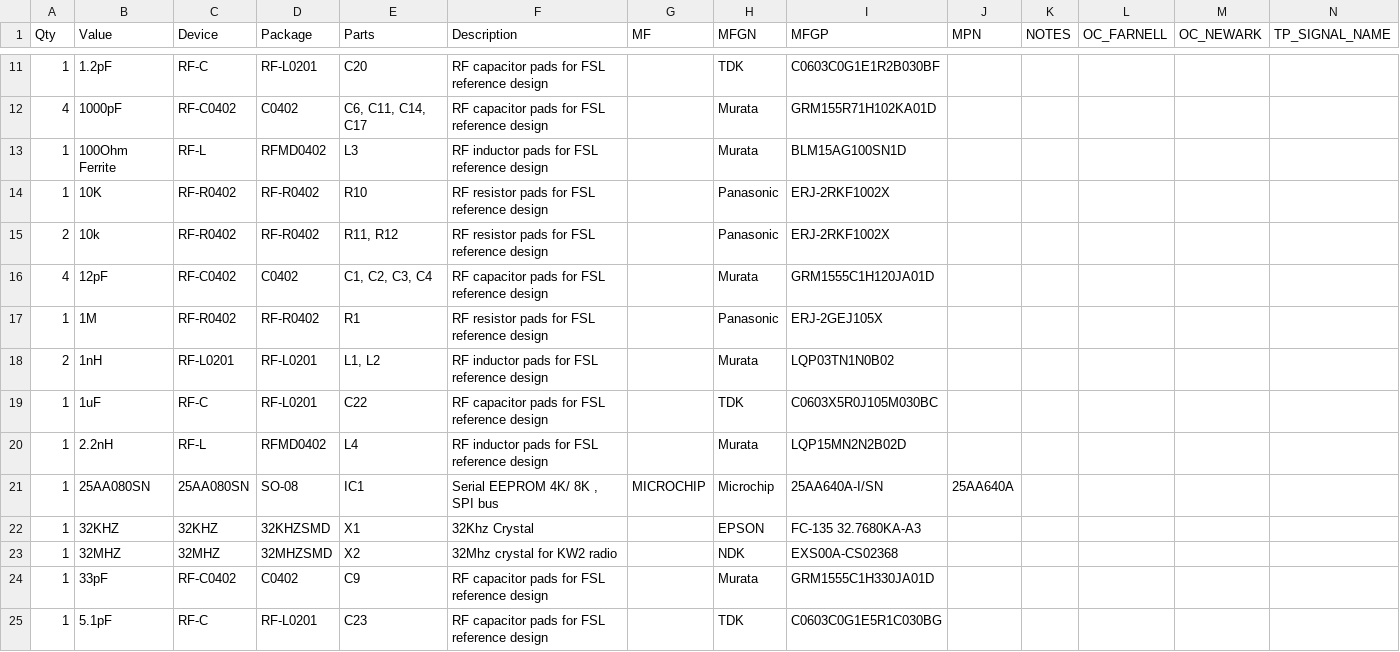
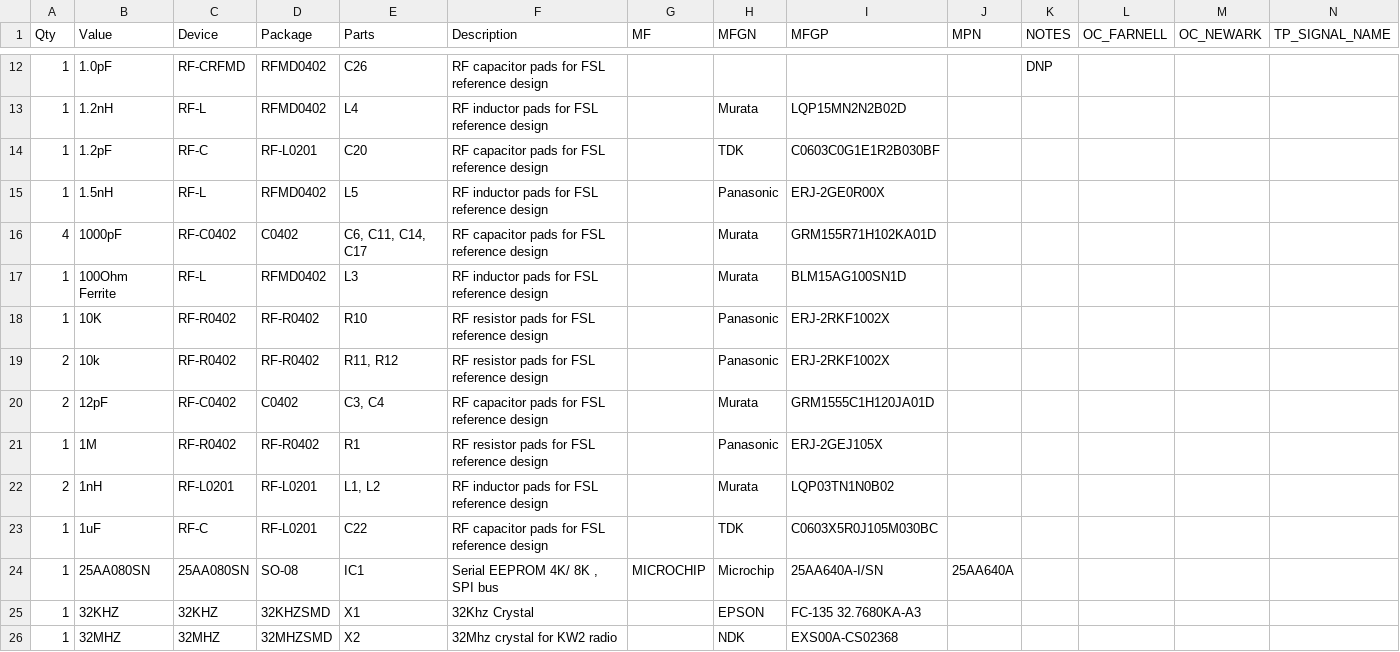
Before and after one commit to codeshelf/KW2CPU.PCB, a CSV file: KW2CPU.PCB Production Files/KW2CPU.PCB.BOM.csv, drawn as a sheet; only a part is shown, gaps mark what is left out; the shorter side is filled out with more unchanged rows; the diff covers the shown part only.

Commit message:
Impedance ajustments
Also removed old production files. Adjusted differential pair and
single-ended traces.

```diff
--- a/KW2CPU.PCB Production Files/KW2CPU.PCB.BOM.csv
+++ b/KW2CPU.PCB Production Files/KW2CPU.PCB.BOM.csv
@@ -11,2 +12,5 @@
+"1";"1.0pF";"RF-CRFMD";"RFMD0402";"C26";"RF capacitor pads for FSL reference design";"";"";"";"";"DNP";"";"";"";
+"1";"1.2nH";"RF-L";"RFMD0402";"L4";"RF inductor pads for FSL reference design";"";"Murata";" LQP15MN2N2B02D";"";"";"";"";"";
 "1";"1.2pF";"RF-C";"RF-L0201";"C20";"RF capacitor pads for FSL reference design";"";"TDK";"C0603C0G1E1R2B030BF";"";"";"";"";"";
+"1";"1.5nH";"RF-L";"RFMD0402";"L5";"RF inductor pads for FSL reference design";"";"Panasonic";"ERJ-2GE0R00X";"";"";"";"";"";
 "4";"1000pF";"RF-C0402";"C0402";"C6, C11, C14, C17";"RF capacitor pads for FSL reference design";"";"Murata";"GRM155R71H102KA01D";"";"";"";"";"";
@@ -15,3 +19,3 @@
 "2";"10k";"RF-R0402";"RF-R0402";"R11, R12";"RF resistor pads for FSL reference design";"";"Panasonic";"ERJ-2RKF1002X";"";"";"";"";"";
-"4";"12pF";"RF-C0402";"C0402";"C1, C2, C3, C4";"RF capacitor pads for FSL reference design";"";"Murata";"GRM1555C1H120JA01D";"";"";"";"";"";
+"2";"12pF";"RF-C0402";"C0402";"C3, C4";"RF capacitor pads for FSL reference design";"";"Murata";"GRM1555C1H120JA01D";"";"";"";"";"";
 "1";"1M";"RF-R0402";"RF-R0402";"R1";"RF resistor pads for FSL reference design";"";"Panasonic";"ERJ-2GEJ105X";"";"";"";"";"";
@@ -19,3 +23,2 @@
 "1";"1uF";"RF-C";"RF-L0201";"C22";"RF capacitor pads for FSL reference design";"";"TDK";"C0603X5R0J105M030BC";"";"";"";"";"";
-"1";"2.2nH";"RF-L";"RFMD0402";"L4";"RF inductor pads for FSL reference design";"";"Murata";" LQP15MN2N2B02D";"";"";"";"";"";
 "1";"25AA080SN";"25AA080SN";"SO-08";"IC1";"Serial EEPROM 4K/ 8K , SPI bus";"MICROCHIP";"Microchip";"25AA640A-I/SN";"25AA640A";"";"";"";"";
```
Also changed, not shown: 6 added rows, 6 removed rows and 6 edited cells elsewhere in this file, 16 other files.
